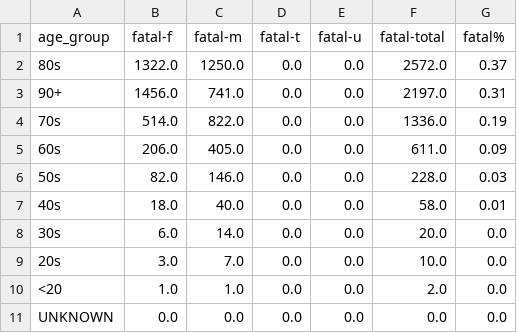
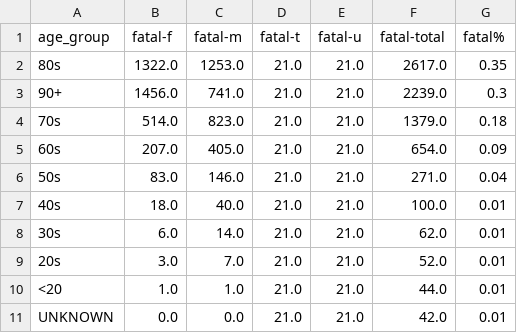
Before and after one commit to tamccullough/covon, a CSV file: datasets/2021/fatal.csv, drawn as a sheet.

```diff
--- a/datasets/2021/fatal.csv
+++ b/datasets/2021/fatal.csv
@@ -1,11 +1,11 @@
 age_group,fatal-f,fatal-m,fatal-t,fatal-u,fatal-total,fatal%
-80s,1322.0,1250.0,0.0,0.0,2572.0,0.37
-90+,1456.0,741.0,0.0,0.0,2197.0,0.31
-70s,514.0,822.0,0.0,0.0,1336.0,0.19
-60s,206.0,405.0,0.0,0.0,611.0,0.09
-50s,82.0,146.0,0.0,0.0,228.0,0.03
-40s,18.0,40.0,0.0,0.0,58.0,0.01
-30s,6.0,14.0,0.0,0.0,20.0,0.0
-20s,3.0,7.0,0.0,0.0,10.0,0.0
-<20,1.0,1.0,0.0,0.0,2.0,0.0
-UNKNOWN,0.0,0.0,0.0,0.0,0.0,0.0
+80s,1322.0,1253.0,21.0,21.0,2617.0,0.35
+90+,1456.0,741.0,21.0,21.0,2239.0,0.3
+70s,514.0,823.0,21.0,21.0,1379.0,0.18
+60s,207.0,405.0,21.0,21.0,654.0,0.09
+50s,83.0,146.0,21.0,21.0,271.0,0.04
+40s,18.0,40.0,21.0,21.0,100.0,0.01
+30s,6.0,14.0,21.0,21.0,62.0,0.01
+20s,3.0,7.0,21.0,21.0,52.0,0.01
+<20,1.0,1.0,21.0,21.0,44.0,0.01
+UNKNOWN,0.0,0.0,21.0,21.0,42.0,0.01
```
Also changed, not shown: datasets/2021/age_groups_recent.csv, datasets/2021/all_cases.csv, 7 other files.
